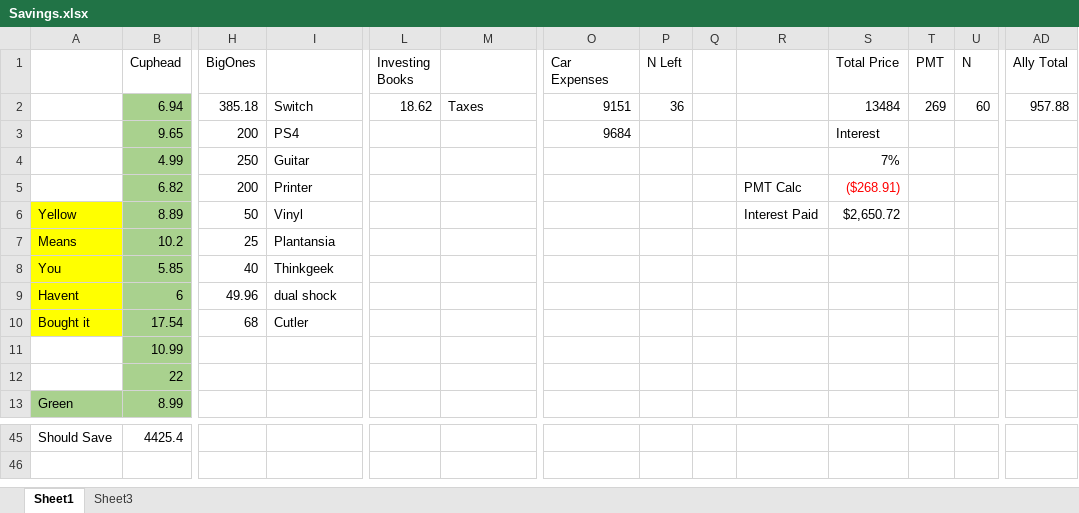
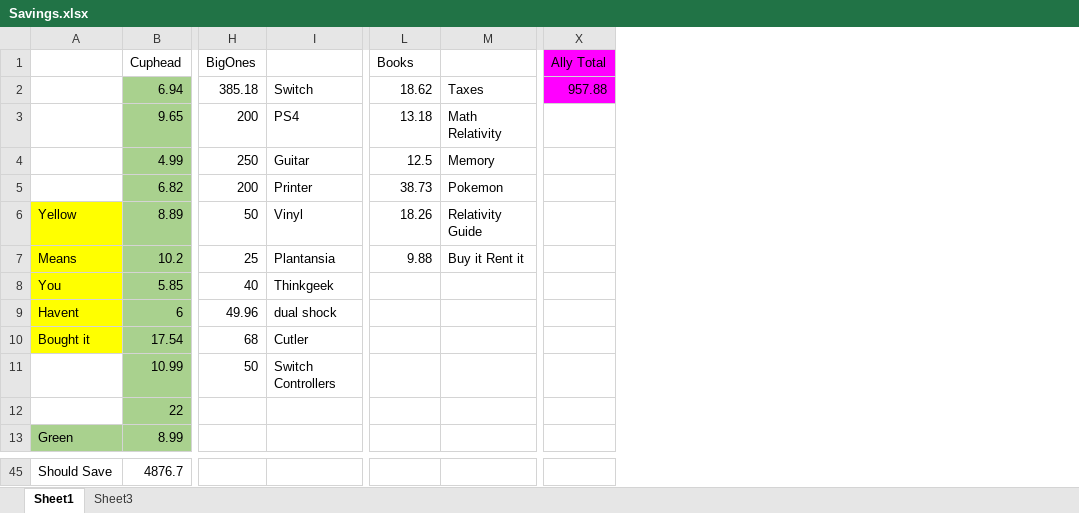
Before and after one commit to RickJacome/CurriculumVitae, an Excel workbook: Savings.xlsx, sheet Sheet1, drawn as a sheet; only a part is shown, gaps mark what is left out; values as stored, in another font and other column widths than the file's, no borders; removed rows and columns are numbered as before the commit, all else as after; the diff covers the shown part only; the diff names each change by its address in the sheet, - before the commit and + after, or states it on an @@ line.

Commit message:
Update Savings.xlsx

```diff
--- a/Savings.xlsx (sheet Sheet1)
+++ b/Savings.xlsx (sheet Sheet1)
-column O (Car Expenses), rows 2-3: 9151 | 9684
-column P (N Left), row 2: 36
-column Q, empty
-column R, rows 5-6: PMT Calc | Interest Paid
-column S (Total Price), rows 2-6: 13484 | Interest | 7% | ($268.91) | $2,650.72
-column T (PMT), row 2: 269
-column U (N), row 2: 60
-L1: Investing Books
+L1: Books
-X1:X2 fill: none
+X1:X2 fill: #FF00FF
-L3 (Books): (empty)
+L3 (Books): 13.18
-M3: (empty)
+M3: Math Relativity
-L4 (Books): (empty)
+L4 (Books): 12.5
-M4: (empty)
+M4: Memory
-L5 (Books): (empty)
+L5 (Books): 38.73
-M5: (empty)
+M5: Pokemon
-L6 (Books): (empty)
+L6 (Books): 18.26
-M6: (empty)
+M6: Relativity Guide
-L7 (Books): (empty)
+L7 (Books): 9.88
-M7: (empty)
+M7: Buy it Rent it
-H11 (BigOnes): (empty)
+H11 (BigOnes): 50
-I11: (empty)
+I11: Switch Controllers
-B45 (Cuphead): 4425.4
+B45 (Cuphead): 4876.7
```
Also changed, not shown: 14 added rows, 14 removed rows, 1 moved row, 1 added column, 1 edited cell and merged cells elsewhere in this sheet, formulas that keep their value.
